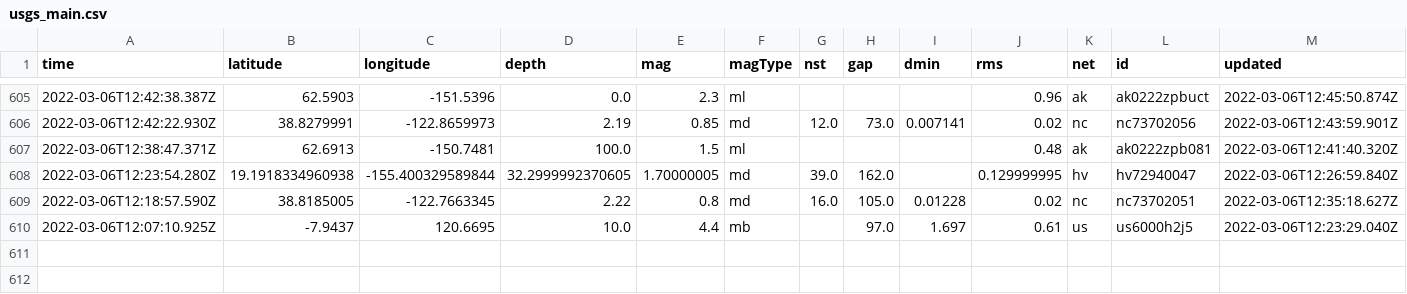
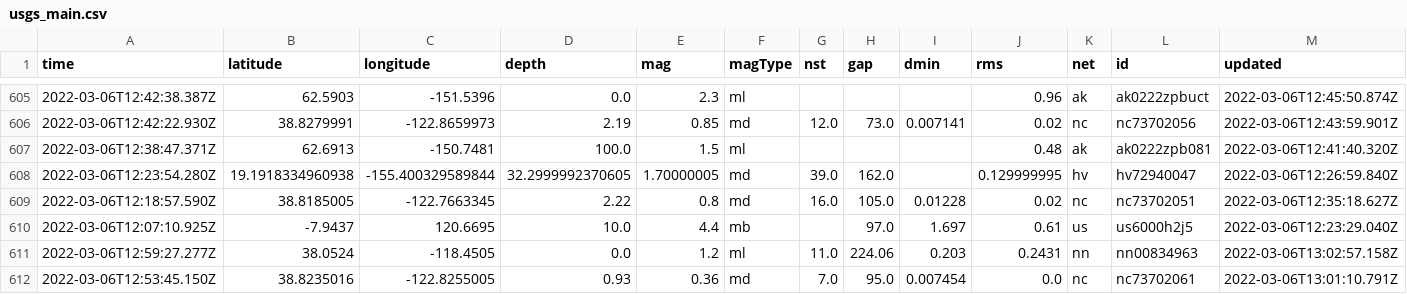
Before and after one commit to sahanasjay/nicar-22-git-actions, a CSV file: usgs_main.csv, drawn as a sheet; only a part is shown, gaps mark what is left out; rows hold the shown columns only; the diff names each change by its address in the sheet, - before the commit and + after, or states it on an @@ line.

```diff
--- a/usgs_main.csv
+++ b/usgs_main.csv
+row 611: 2022-03-06T12:59:27.277Z | 38.0524 | -118.4505 | 0.0 | 1.2 | ml | 11.0 | 224.06 | 0.203 | 0.2431 | nn | nn00834963 | 2022-03-06T13:02:57.158Z
+row 612: 2022-03-06T12:53:45.150Z | 38.8235016 | -122.8255005 | 0.93 | 0.36 | md | 7.0 | 95.0 | 0.007454 | 0.0 | nc | nc73702061 | 2022-03-06T13:01:10.791Z
```
Also changed, not shown: usgs_current.csv.
